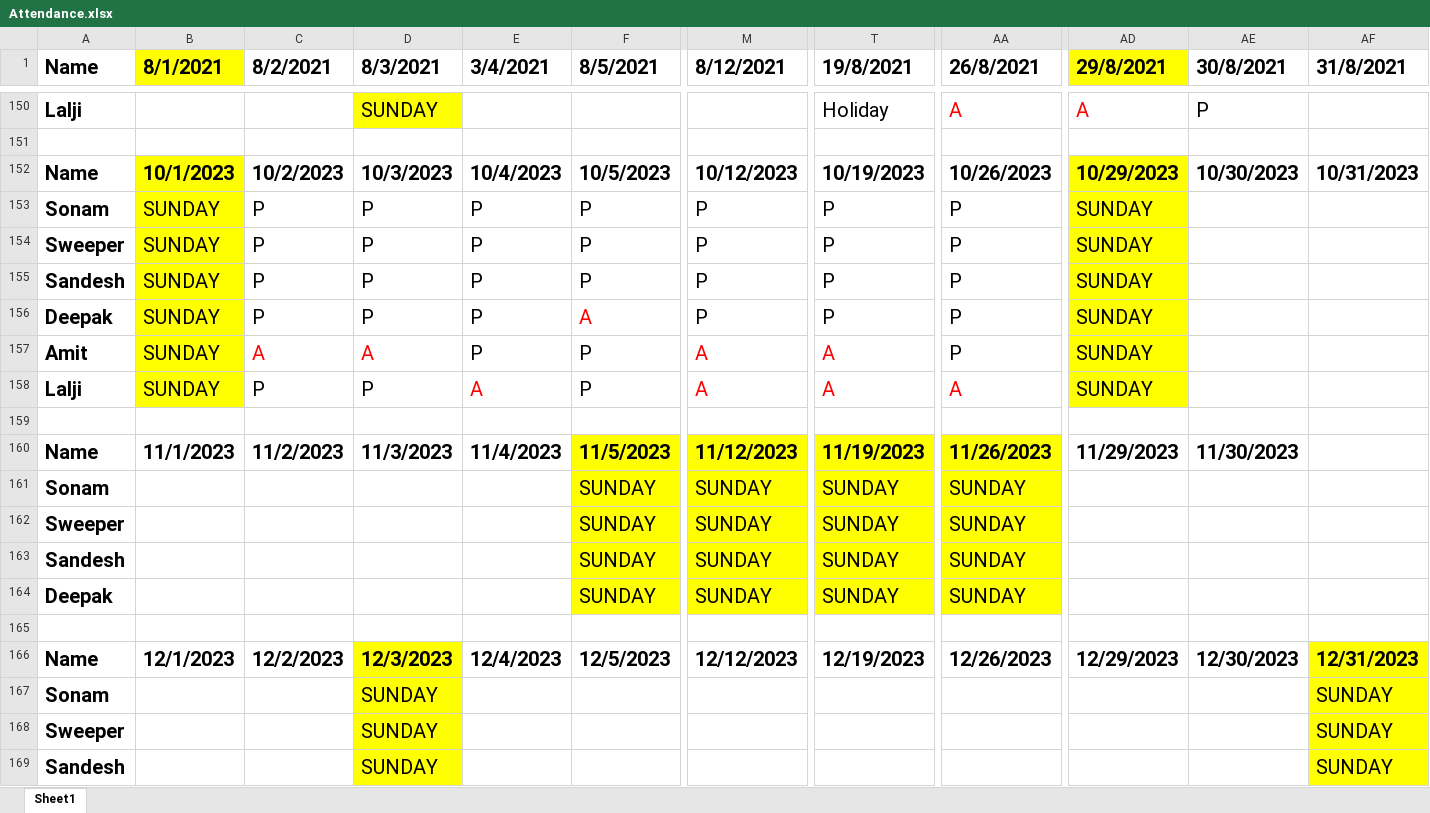
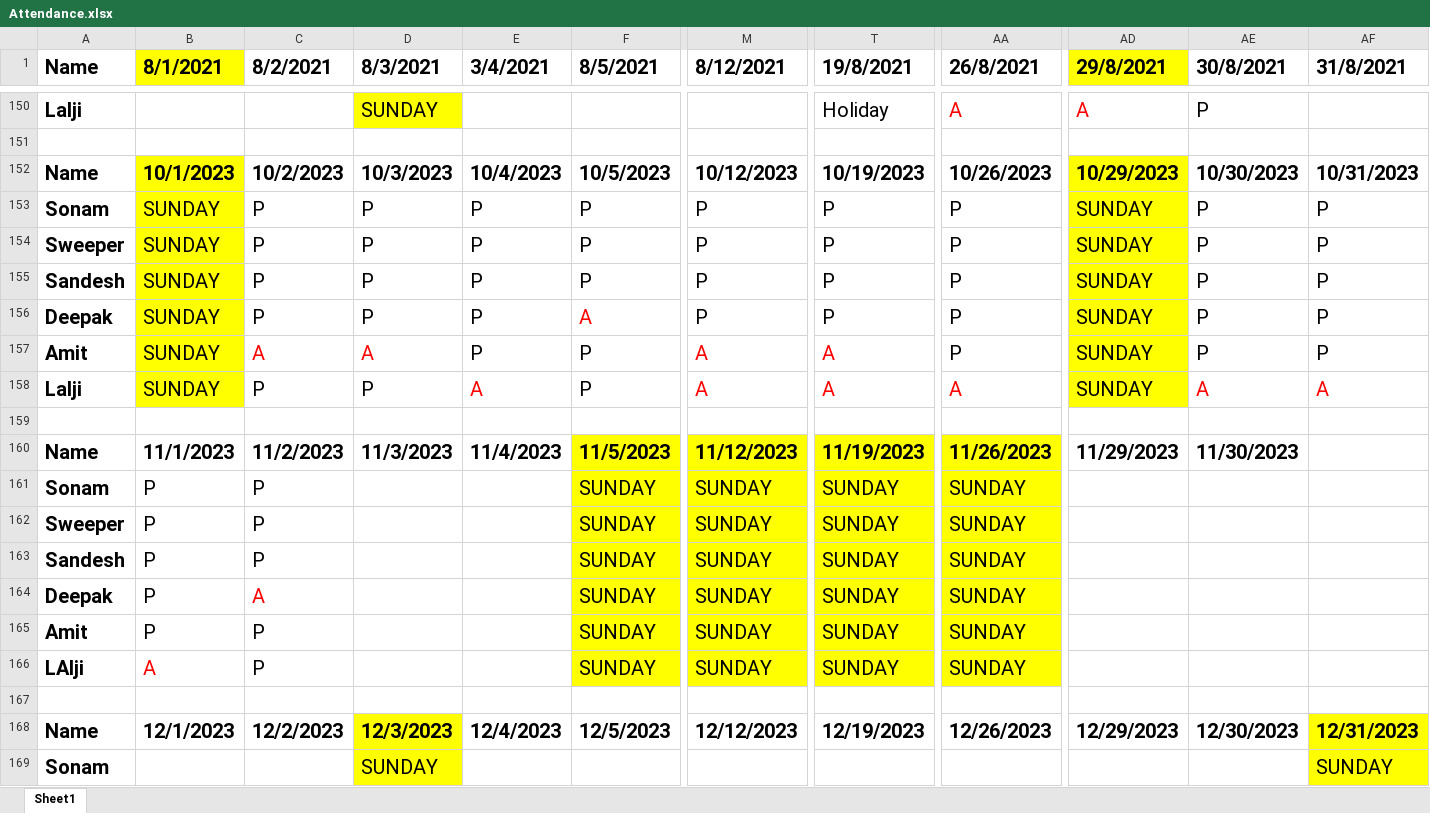
Before and after one commit to JPTechatronics/J-P-Techatronics-2023-2024, an Excel workbook: Attendance.xlsx, sheet Sheet1, drawn as a sheet; only a part is shown, gaps mark what is left out; the shorter side is filled out with more unchanged rows; values as stored, in another font and other column widths than the file's, no borders; rows hold the shown columns only; the diff names each change by its address in the sheet, - before the commit and + after, or states it on an @@ line.

```diff
--- a/Attendance.xlsx (sheet Sheet1)
+++ b/Attendance.xlsx (sheet Sheet1)
-AE153:AE157 (30/8/2021): (empty)
+AE153:AE157 (30/8/2021): P
-AF153:AF157 (31/8/2021): (empty)
+AF153:AF157 (31/8/2021): P
-AE158 (30/8/2021): (empty)
+AE158 (30/8/2021): A
-AF158 (31/8/2021): (empty)
+AF158 (31/8/2021): A
-B161:B164 (8/1/2021): (empty)
+B161:B164 (8/1/2021): P
-C161:C163 (8/2/2021): (empty)
+C161:C163 (8/2/2021): P
-C164 (8/2/2021): (empty)
+C164 (8/2/2021): A
+row 165: Amit | P | P |  |  | SUNDAY | SUNDAY | SUNDAY | SUNDAY
+row 166: LAlji | A | P |  |  | SUNDAY | SUNDAY | SUNDAY | SUNDAY
```
Also changed, not shown: Outstandings.xlsx, Stock.xlsx, 1 other file.
